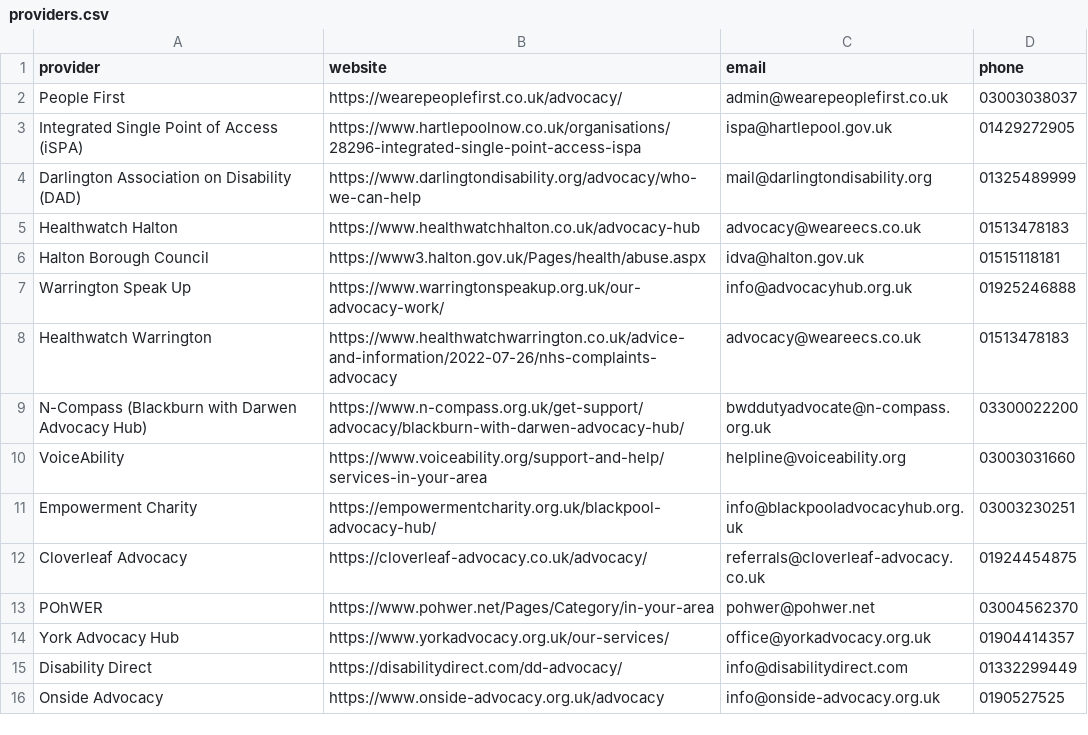
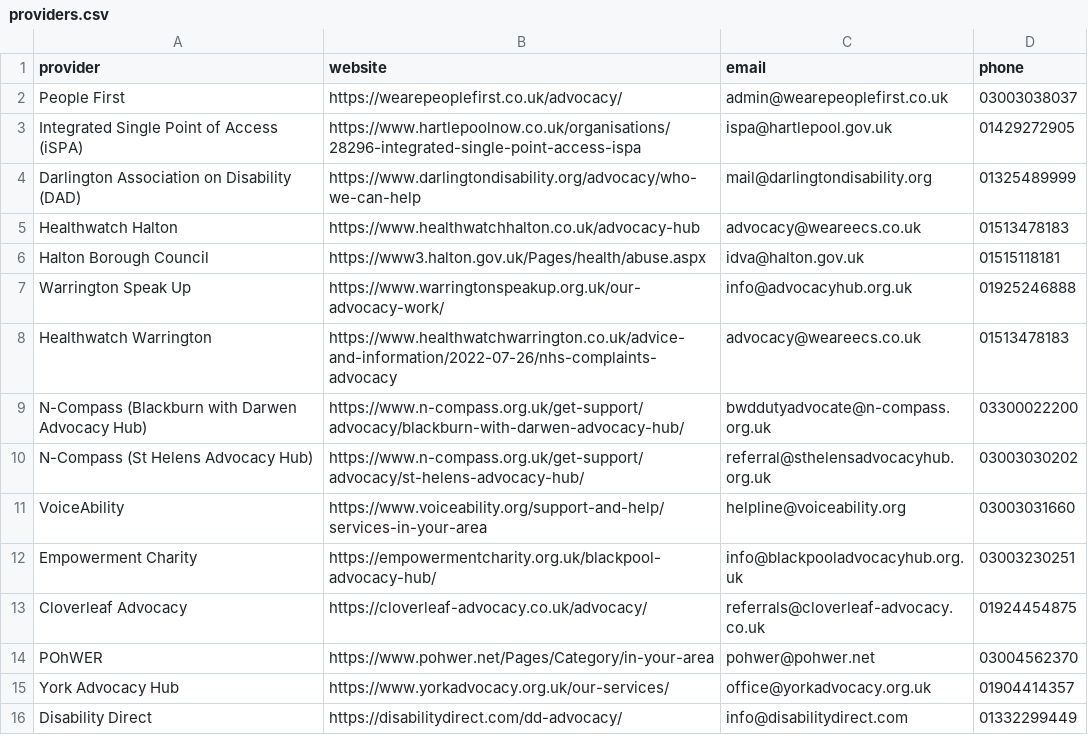
Before and after one commit to beawitcht/advocacy-finder, a CSV file: providers.csv, drawn as a sheet; only a part is shown; the shorter side is filled out with more unchanged rows; the diff names each change by its address in the sheet, - before the commit and + after, or states it on an @@ line.

Commit message:
update st helens provider

```diff
--- a/providers.csv
+++ b/providers.csv
+row 10: N-Compass (St Helens Advocacy Hub) | https://www.n-compass.org.uk/get-support/advocacy/st-helens-advocacy-hub/ | referral@sthelensadvocacyhub.org.uk | 03003030202
```
Also changed, not shown: area_provider_services.csv.
